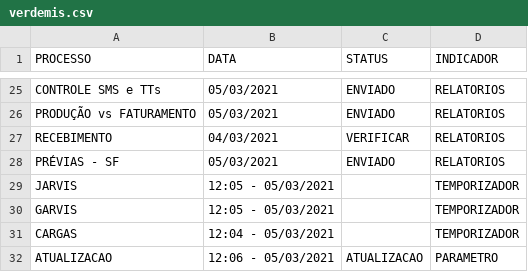
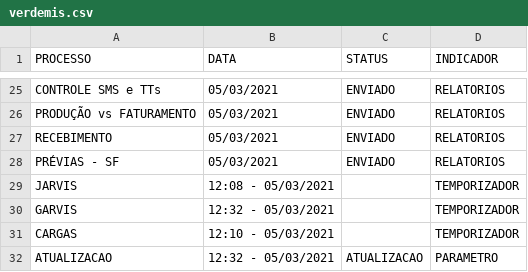
Before and after one commit to lucasely/verdemis, a CSV file: verdemis.csv, drawn as a sheet; only a part is shown, gaps mark what is left out.

Commit message:
Atualizando - VerdeMIS

```diff
--- a/verdemis.csv
+++ b/verdemis.csv
@@ -26,7 +26,7 @@ CONTROLE SMS e TTs;05/03/2021;ENVIADO;RELATORIOS
 PRODUÇÃO vs FATURAMENTO;05/03/2021;ENVIADO;RELATORIOS
-RECEBIMENTO;04/03/2021;VERIFICAR;RELATORIOS
+RECEBIMENTO;05/03/2021;ENVIADO;RELATORIOS
 PRÉVIAS - SF;05/03/2021;ENVIADO;RELATORIOS
-JARVIS;12:05 - 05/03/2021;;TEMPORIZADOR
-GARVIS;12:05 - 05/03/2021;;TEMPORIZADOR
-CARGAS;12:04 - 05/03/2021;;TEMPORIZADOR
-ATUALIZACAO;12:06 - 05/03/2021;ATUALIZACAO;PARAMETRO
+JARVIS;12:08 - 05/03/2021;;TEMPORIZADOR
+GARVIS;12:32 - 05/03/2021;;TEMPORIZADOR
+CARGAS;12:10 - 05/03/2021;;TEMPORIZADOR
+ATUALIZACAO;12:32 - 05/03/2021;ATUALIZACAO;PARAMETRO
```
